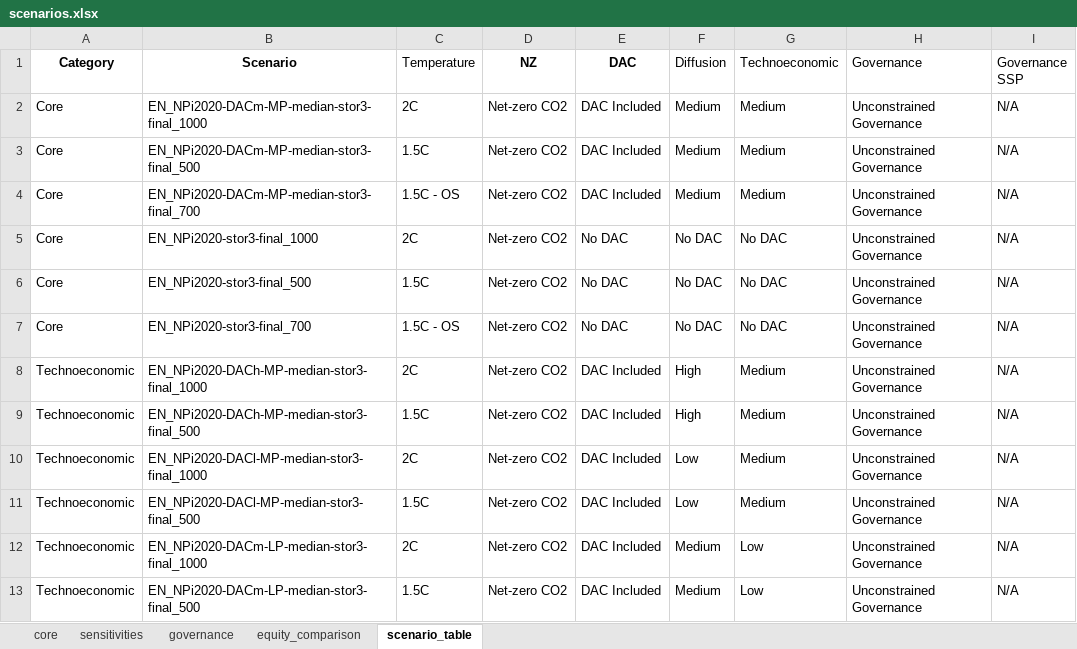
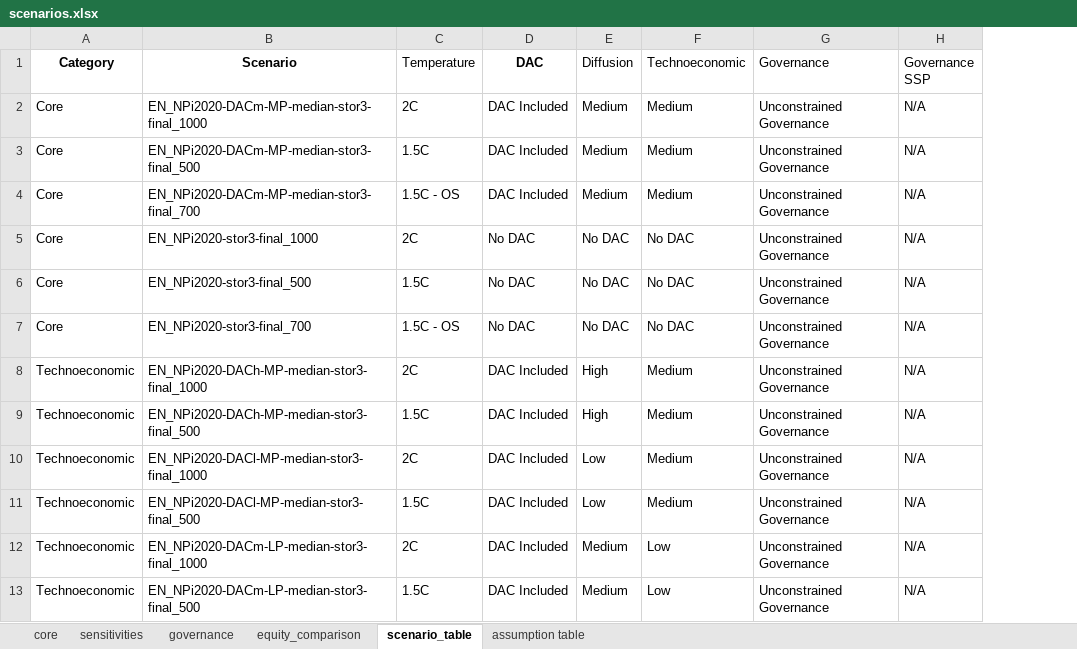
Before and after one commit to iiasa/gidden_brutschin_et_al_2023, an Excel workbook: data/scenarios.xlsx, sheet scenario_table, drawn as a sheet; only a part is shown; values as stored, in another font and other column widths than the file's, no borders; the diff names each change by its address in the sheet, - before the commit and + after, or states it on an @@ line.

Commit message:
update scenarios one last time for pub

```diff
--- a/data/scenarios.xlsx (sheet scenario_table)
+++ b/data/scenarios.xlsx (sheet scenario_table)
+sheet tab: assumption table
-column D (NZ), rows 2-13: all Net-zero CO2
```
